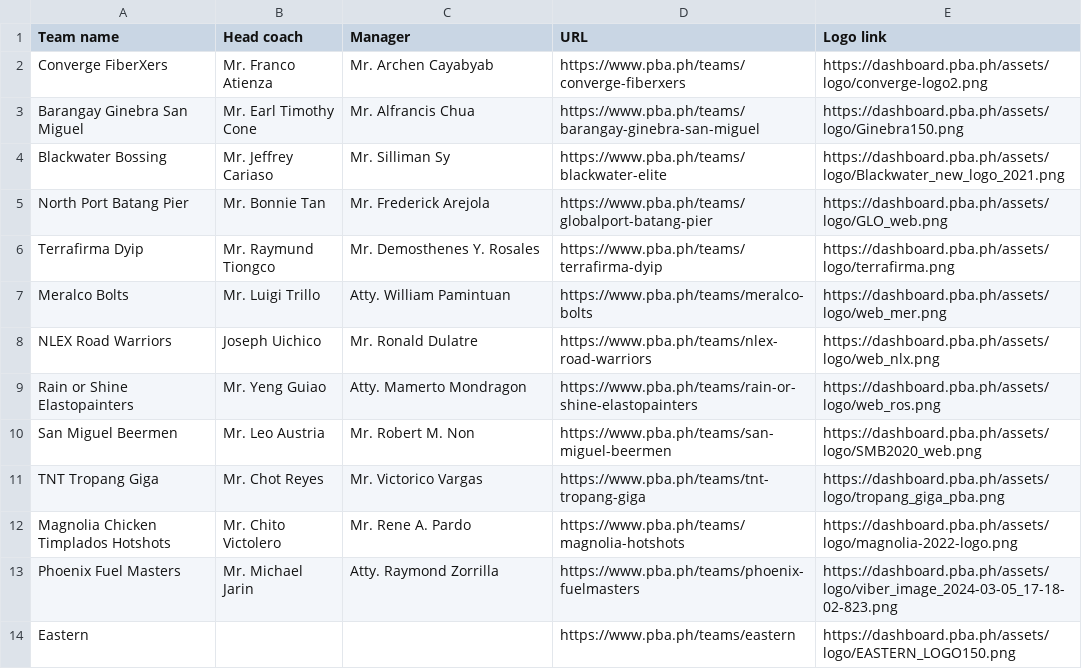
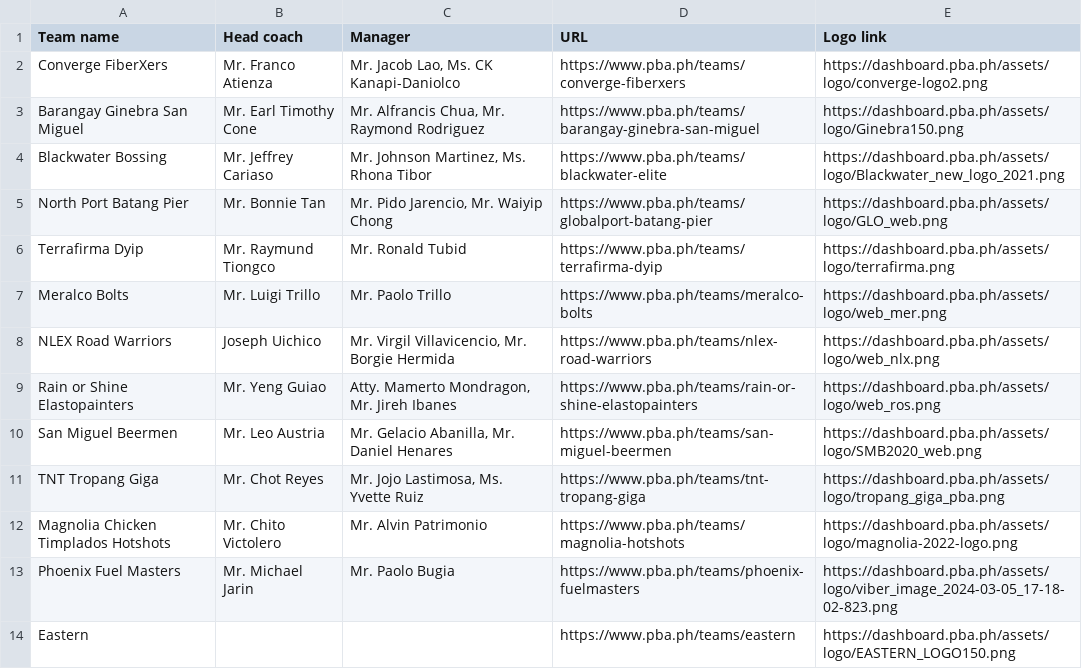
Before and after one commit to rlarbois/pba-repo, a CSV file: teams.csv, drawn as a sheet.

Commit message:
updates on teams csv

```diff
--- a/teams.csv
+++ b/teams.csv
@@ -1,14 +1,14 @@
 Team name,Head coach,Manager,URL,Logo link
-Converge FiberXers,Mr. Franco Atienza,Mr. Archen Cayabyab,https://www.pba.ph/teams/converge-fiberxers,https://dashboard.pba.ph/assets/logo/converge-logo2.png
-Barangay Ginebra San Miguel,Mr. Earl Timothy Cone,Mr. Alfrancis Chua,https://www.pba.ph/teams/barangay-ginebra-san-miguel,https://dashboard.pba.ph/assets/logo/Ginebra150.png
-Blackwater Bossing,Mr. Jeffrey Cariaso,Mr. Silliman Sy,https://www.pba.ph/teams/blackwater-elite,https://dashboard.pba.ph/assets/logo/Blackwater_new_logo_2021.png
-North Port Batang Pier,Mr. Bonnie Tan,Mr. Frederick Arejola,https://www.pba.ph/teams/globalport-batang-pier,https://dashboard.pba.ph/assets/logo/GLO_web.png
-Terrafirma Dyip,Mr. Raymund Tiongco,Mr. Demosthenes Y. Rosales,https://www.pba.ph/teams/terrafirma-dyip,https://dashboard.pba.ph/assets/logo/terrafirma.png
-Meralco Bolts,Mr. Luigi Trillo,Atty. William Pamintuan,https://www.pba.ph/teams/meralco-bolts,https://dashboard.pba.ph/assets/logo/web_mer.png
-NLEX Road Warriors,Joseph Uichico,Mr. Ronald Dulatre,https://www.pba.ph/teams/nlex-road-warriors,https://dashboard.pba.ph/assets/logo/web_nlx.png
-Rain or Shine Elastopainters,Mr. Yeng Guiao,Atty. Mamerto Mondragon,https://www.pba.ph/teams/rain-or-shine-elastopainters,https://dashboard.pba.ph/assets/logo/web_ros.png
-San Miguel Beermen,Mr. Leo Austria,Mr. Robert M. Non,https://www.pba.ph/teams/san-miguel-beermen,https://dashboard.pba.ph/assets/logo/SMB2020_web.png
-TNT Tropang Giga,Mr. Chot Reyes,Mr. Victorico Vargas,https://www.pba.ph/teams/tnt-tropang-giga,https://dashboard.pba.ph/assets/logo/tropang_giga_pba.png
-Magnolia Chicken Timplados Hotshots,Mr. Chito Victolero,Mr. Rene A. Pardo,https://www.pba.ph/teams/magnolia-hotshots,https://dashboard.pba.ph/assets/logo/magnolia-2022-logo.png
-Phoenix Fuel Masters,Mr. Michael Jarin,Atty. Raymond Zorrilla,https://www.pba.ph/teams/phoenix-fuelmasters,https://dashboard.pba.ph/assets/logo/viber_image_2024-03-05_17-18-02-823.png
+Converge FiberXers,Mr. Franco Atienza,"Mr. Jacob Lao, Ms. CK Kanapi-Daniolco",https://www.pba.ph/teams/converge-fiberxers,https://dashboard.pba.ph/assets/logo/converge-logo2.png
+Barangay Ginebra San Miguel,Mr. Earl Timothy Cone,"Mr. Alfrancis Chua, Mr. Raymond Rodriguez",https://www.pba.ph/teams/barangay-ginebra-san-miguel,https://dashboard.pba.ph/assets/logo/Ginebra150.png
+Blackwater Bossing,Mr. Jeffrey Cariaso,"Mr. Johnson Martinez, Ms. Rhona Tibor",https://www.pba.ph/teams/blackwater-elite,https://dashboard.pba.ph/assets/logo/Blackwater_new_logo_2021.png
+North Port Batang Pier,Mr. Bonnie Tan,"Mr. Pido Jarencio, Mr. Waiyip Chong",https://www.pba.ph/teams/globalport-batang-pier,https://dashboard.pba.ph/assets/logo/GLO_web.png
+Terrafirma Dyip,Mr. Raymund Tiongco,Mr. Ronald Tubid,https://www.pba.ph/teams/terrafirma-dyip,https://dashboard.pba.ph/assets/logo/terrafirma.png
+Meralco Bolts,Mr. Luigi Trillo,Mr. Paolo Trillo,https://www.pba.ph/teams/meralco-bolts,https://dashboard.pba.ph/assets/logo/web_mer.png
+NLEX Road Warriors,Joseph Uichico,"Mr. Virgil Villavicencio, Mr. Borgie Hermida",https://www.pba.ph/teams/nlex-road-warriors,https://dashboard.pba.ph/assets/logo/web_nlx.png
+Rain or Shine Elastopainters,Mr. Yeng Guiao,"Atty. Mamerto Mondragon, Mr. Jireh Ibanes",https://www.pba.ph/teams/rain-or-shine-elastopainters,https://dashboard.pba.ph/assets/logo/web_ros.png
+San Miguel Beermen,Mr. Leo Austria,"Mr. Gelacio Abanilla, Mr. Daniel Henares",https://www.pba.ph/teams/san-miguel-beermen,https://dashboard.pba.ph/assets/logo/SMB2020_web.png
+TNT Tropang Giga,Mr. Chot Reyes,"Mr. Jojo Lastimosa, Ms. Yvette Ruiz",https://www.pba.ph/teams/tnt-tropang-giga,https://dashboard.pba.ph/assets/logo/tropang_giga_pba.png
+Magnolia Chicken Timplados Hotshots,Mr. Chito Victolero,Mr. Alvin Patrimonio,https://www.pba.ph/teams/magnolia-hotshots,https://dashboard.pba.ph/assets/logo/magnolia-2022-logo.png
+Phoenix Fuel Masters,Mr. Michael Jarin,Mr. Paolo Bugia,https://www.pba.ph/teams/phoenix-fuelmasters,https://dashboard.pba.ph/assets/logo/viber_image_2024-03-05_17-18-02-823.png
 Eastern,,,https://www.pba.ph/teams/eastern,https://dashboard.pba.ph/assets/logo/EASTERN_LOGO150.png
```
Also changed, not shown: 1 other file.
